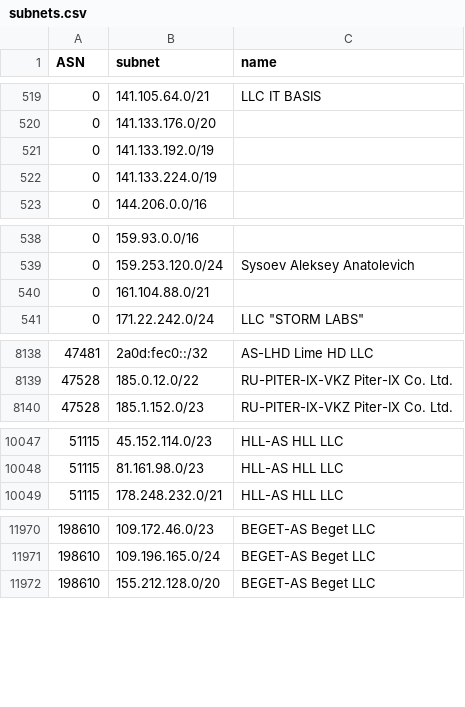
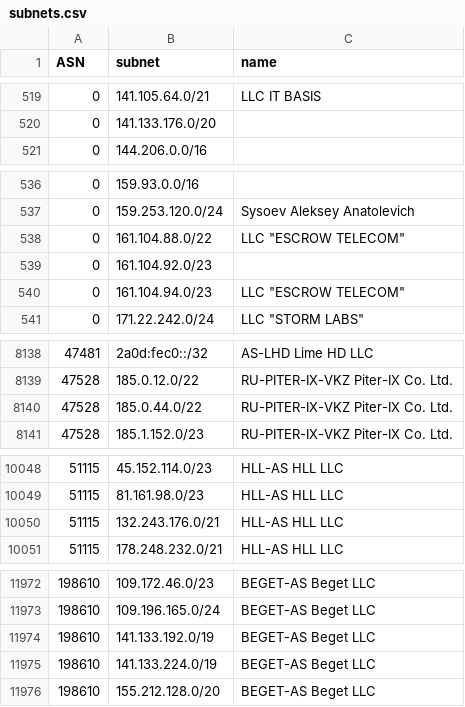
Before and after one commit to esergion/subnets-fetcher, a CSV file: countries/ru/subnets.csv, drawn as a sheet; only a part is shown, gaps mark what is left out; the diff covers the shown part only.

```diff
--- a/countries/ru/subnets.csv
+++ b/countries/ru/subnets.csv
@@ -520,4 +520,2 @@ ASN,subnet,name
 0,141.133.176.0/20,
-0,141.133.192.0/19,
-0,141.133.224.0/19,
 0,144.206.0.0/16,
@@ -539,3 +537,5 @@ ASN,subnet,name
 0,159.253.120.0/24,Sysoev Aleksey Anatolevich
-0,161.104.88.0/21,
+0,161.104.88.0/22,"LLC ""ESCROW TELECOM"""
+0,161.104.92.0/23,
+0,161.104.94.0/23,"LLC ""ESCROW TELECOM"""
 0,171.22.242.0/24,"LLC ""STORM LABS"""
@@ -8139,2 +8139,3 @@ ASN,subnet,name
 47528,185.0.12.0/22,RU-PITER-IX-VKZ Piter-IX Co. Ltd.
+47528,185.0.44.0/22,RU-PITER-IX-VKZ Piter-IX Co. Ltd.
 47528,185.1.152.0/23,RU-PITER-IX-VKZ Piter-IX Co. Ltd.
@@ -10048,2 +10049,3 @@ ASN,subnet,name
 51115,81.161.98.0/23,HLL-AS HLL LLC
+51115,132.243.176.0/21,HLL-AS HLL LLC
 51115,178.248.232.0/21,HLL-AS HLL LLC
@@ -11971,2 +11973,4 @@ ASN,subnet,name
 198610,109.196.165.0/24,BEGET-AS Beget LLC
+198610,141.133.192.0/19,BEGET-AS Beget LLC
+198610,141.133.224.0/19,BEGET-AS Beget LLC
 198610,155.212.128.0/20,BEGET-AS Beget LLC
```
Also changed, not shown: 1 edited cell elsewhere in this file, 1 other file.
